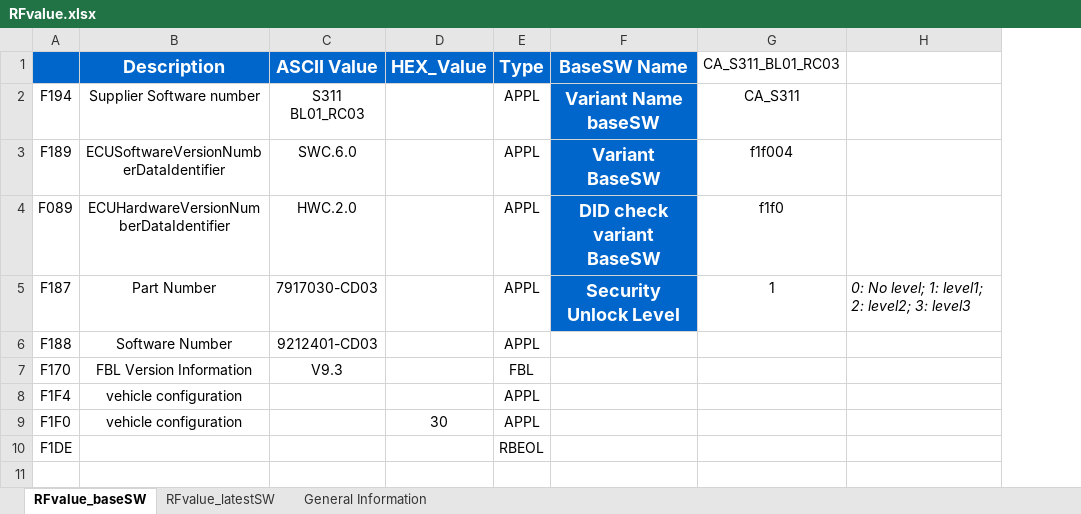
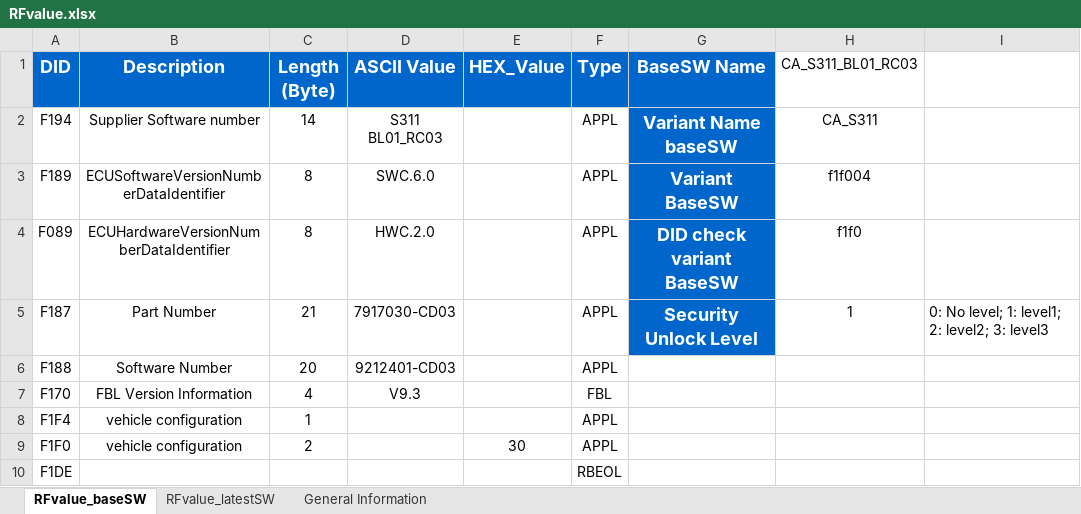
Before and after one commit to HuynhMinhDang/project, an Excel workbook: RFvalue.xlsx, sheet RFvalue_baseSW, drawn as a sheet; values as stored, in another font and other column widths than the file's, no borders; addresses are those after the commit; the diff names each change by its address in the sheet, - before the commit and + after, or states it on an @@ line.

```diff
--- a/RFvalue.xlsx (sheet RFvalue_baseSW)
+++ b/RFvalue.xlsx (sheet RFvalue_baseSW)
+column C (Length (Byte)), rows 2-9: 14 | 8 | 8 | 21 | 20 | 4 | 1 | 2
-A1: (empty)
+A1: DID
-I5 italic: on
+I5 italic: off
```
Also changed, not shown: sheet RFvalue_latestSW, TC_FBL.xlsx, TC_RF.xlsx, 23 other files.
